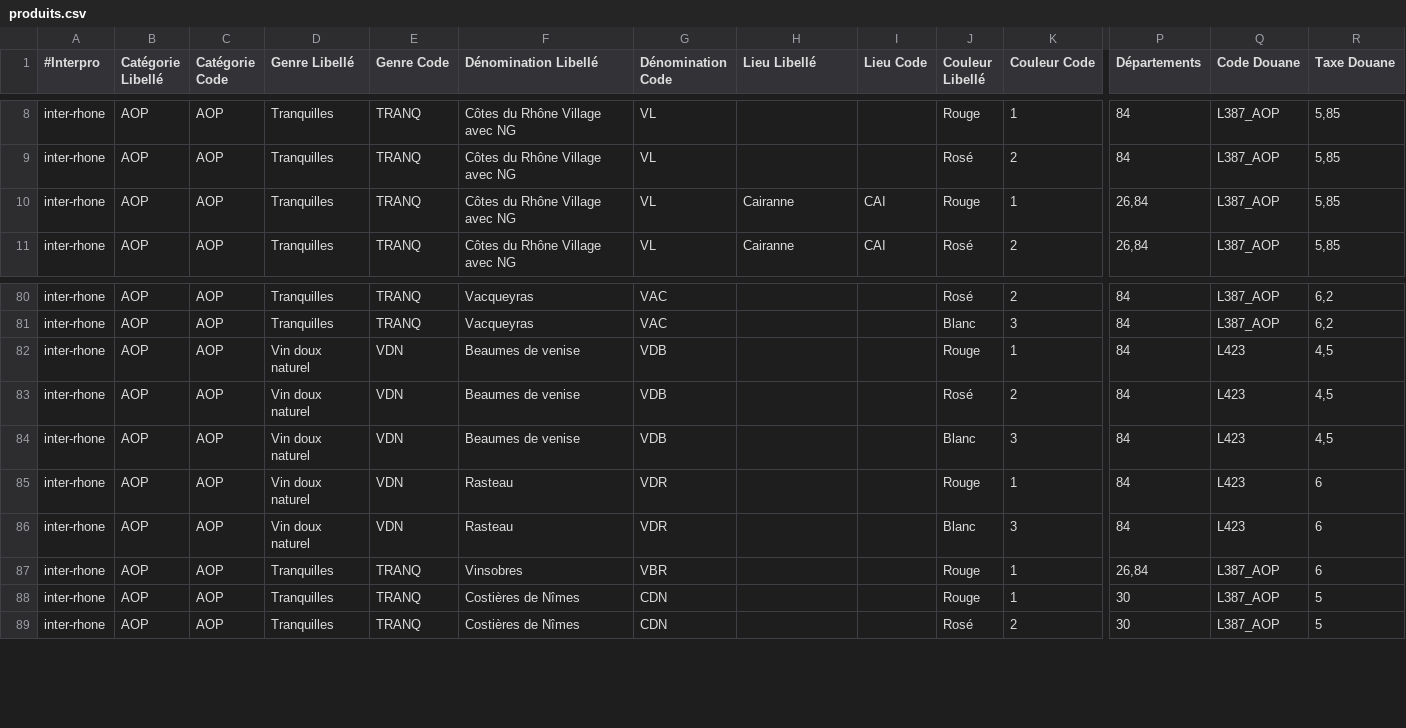
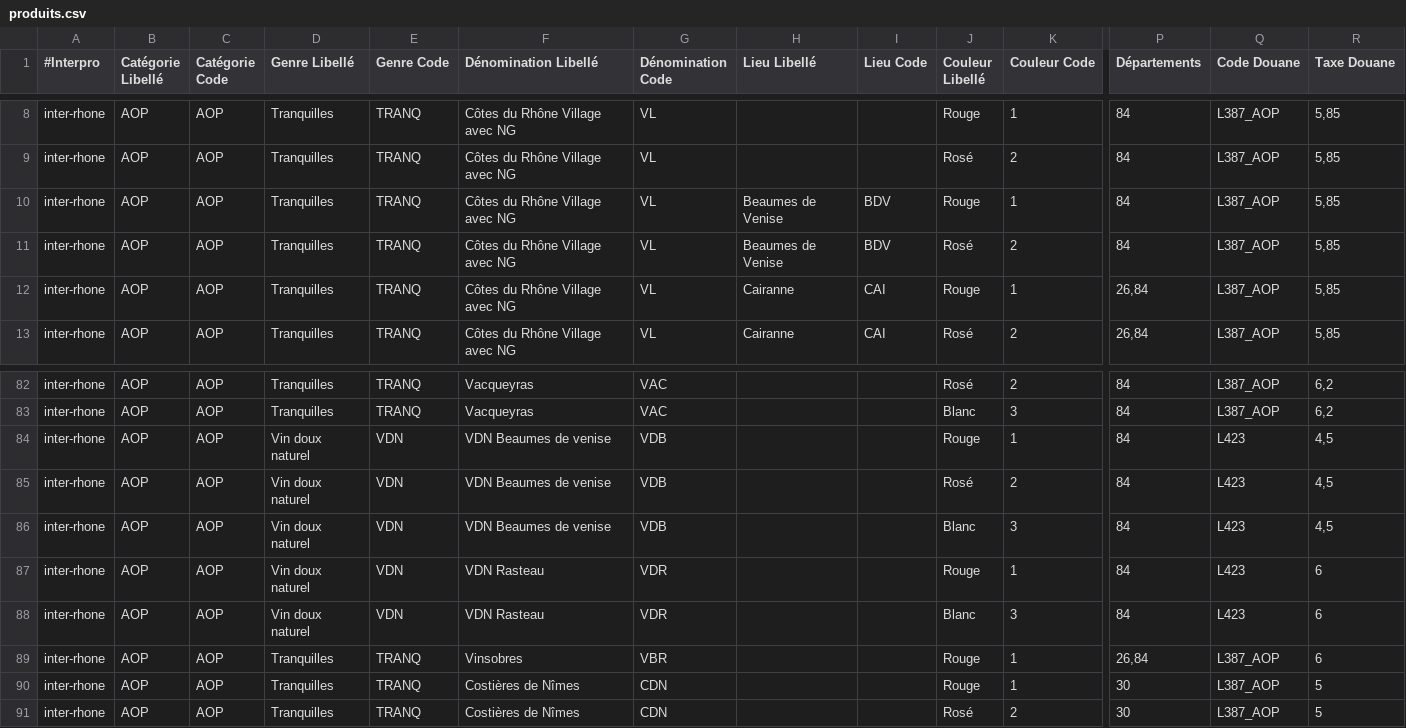
Before and after one commit to 24eme/declarvins, a CSV file: project/data/import/configuration/produits.csv, drawn as a sheet; only a part is shown, gaps mark what is left out; addresses are those after the commit; rows hold the shown columns only; the diff names each change by its address in the sheet, - before the commit and + after, or states it on an @@ line.

Commit message:
Orga des produits

```diff
--- a/project/data/import/configuration/produits.csv
+++ b/project/data/import/configuration/produits.csv
+row 10: inter-rhone | AOP | AOP | Tranquilles | TRANQ | Côtes du Rhône Village avec NG | VL | Beaumes de Venise | BDV | Rouge | 1 | 84 | L387_AOP | 5,85
+row 11: inter-rhone | AOP | AOP | Tranquilles | TRANQ | Côtes du Rhône Village avec NG | VL | Beaumes de Venise | BDV | Rosé | 2 | 84 | L387_AOP | 5,85
-F84:F86 (Dénomination Libellé): Beaumes de venise
+F84:F86 (Dénomination Libellé): VDN Beaumes de venise
-F87:F88 (Dénomination Libellé): Rasteau
+F87:F88 (Dénomination Libellé): VDN Rasteau
```
